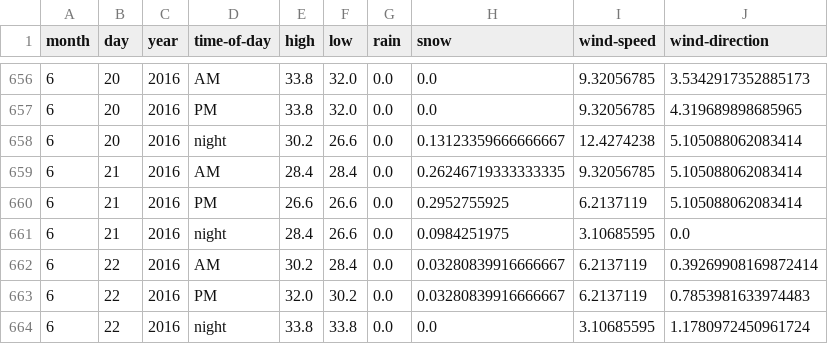
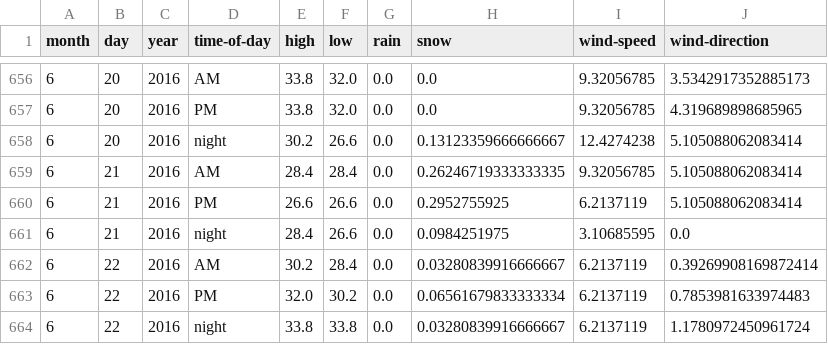
Before and after one commit to psathyrella/weatherhistory, a CSV file: mtwx/Devils-Thumb-2767.csv, drawn as a sheet; only a part is shown, gaps mark what is left out.

```diff
--- a/mtwx/Devils-Thumb-2767.csv
+++ b/mtwx/Devils-Thumb-2767.csv
@@ -662,3 +662,3 @@ month,day,year,time-of-day,high,low,rain,snow,wind-speed,wind-direction
 6,22,2016,AM,30.2,28.4,0.0,0.03280839916666667,6.2137119,0.39269908169872414
-6,22,2016,PM,32.0,30.2,0.0,0.03280839916666667,6.2137119,0.7853981633974483
-6,22,2016,night,33.8,33.8,0.0,0.0,3.10685595,1.1780972450961724
+6,22,2016,PM,32.0,30.2,0.0,0.06561679833333334,6.2137119,0.7853981633974483
+6,22,2016,night,33.8,33.8,0.0,0.03280839916666667,6.2137119,1.1780972450961724
```
Also changed, not shown: mtwx/Luna-Peak-Washington-2533.csv, mtwx/Mount-Rainier-1500.csv, 28 other files.
